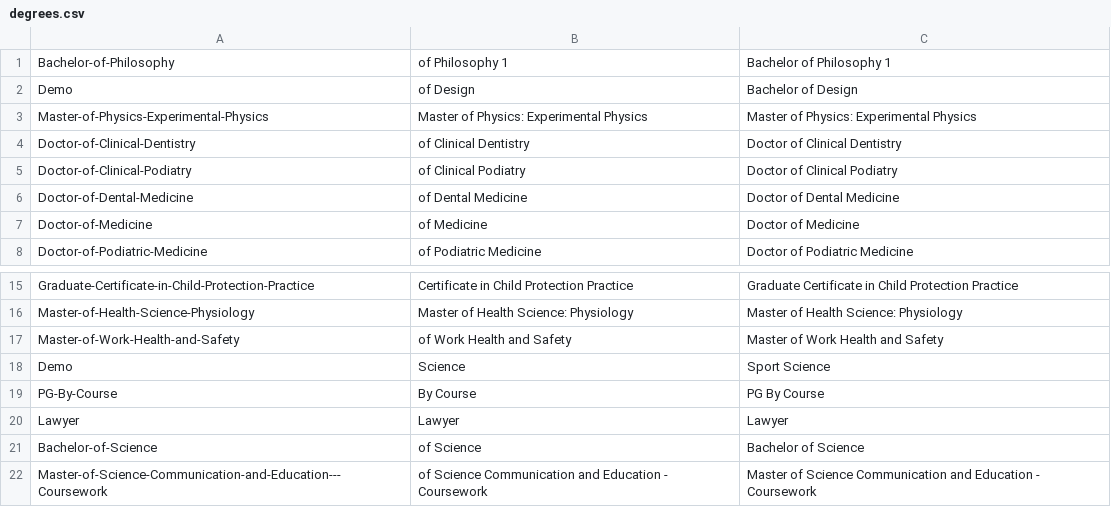
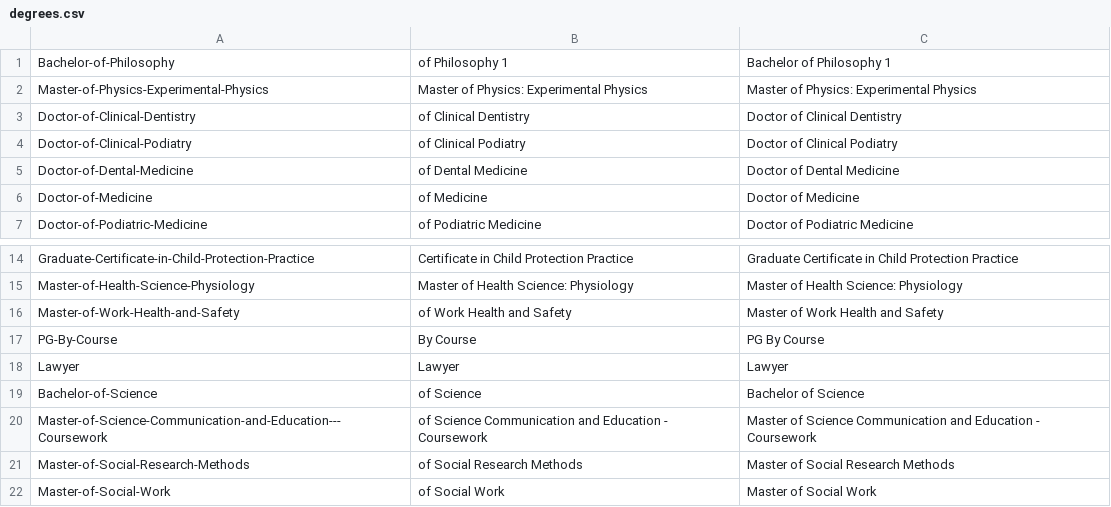
Before and after one commit to ThashinNaidoo/UWA-Future-Students, a CSV file: Parameters/degrees.csv, drawn as a sheet; only a part is shown, gaps mark what is left out; the shorter side is filled out with more unchanged rows.

Commit message:
bulk parameters

```diff
--- a/Parameters/degrees.csv
+++ b/Parameters/degrees.csv
@@ -1,3 +1,2 @@
 Bachelor-of-Philosophy,of Philosophy 1,Bachelor of Philosophy 1
-Demo,of Design,Bachelor of Design
 Master-of-Physics-Experimental-Physics,Master of Physics: Experimental Physics, Master of Physics: Experimental Physics
@@ -17,3 +16,2 @@ Master-of-Health-Science-Physiology,Master of Health Science: Physiology, Master
 Master-of-Work-Health-and-Safety,of Work Health and Safety,Master of Work Health and Safety
-Demo,Science,Sport Science
 PG-By-Course,By Course,PG By Course
```
Also changed, not shown: 4 other files.
